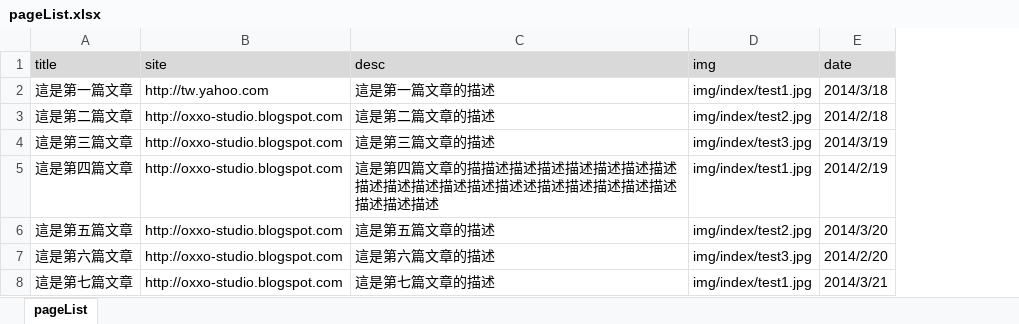
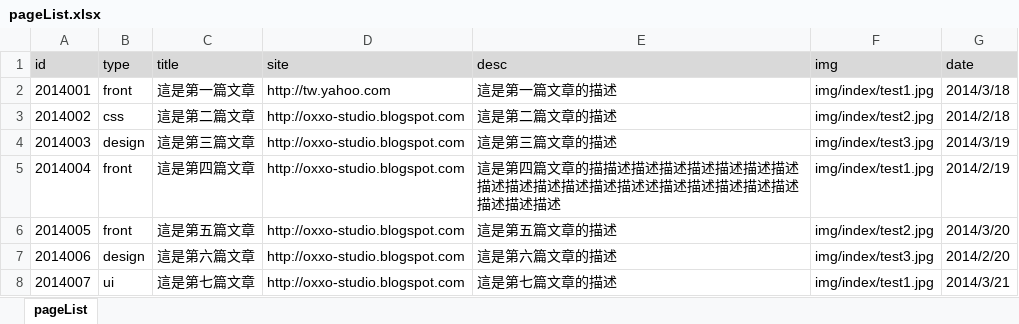
Before and after one commit to oxxostudio/oxxostudio.github.io, an Excel workbook: excel/pageList.xlsx, sheet pageList, drawn as a sheet; values as stored, in another font and other column widths than the file's, no borders; the diff names each change by its address in the sheet, - before the commit and + after, or states it on an @@ line.

```diff
--- a/excel/pageList.xlsx (sheet pageList)
+++ b/excel/pageList.xlsx (sheet pageList)
+column A (id), rows 2-8: 2014001 | 2014002 | 2014003 | 2014004 | 2014005 | 2014006 | 2014007
+column B (type), rows 2-8: front | css | design | front | front | design | ui
```
Also changed, not shown: 14 other files.
